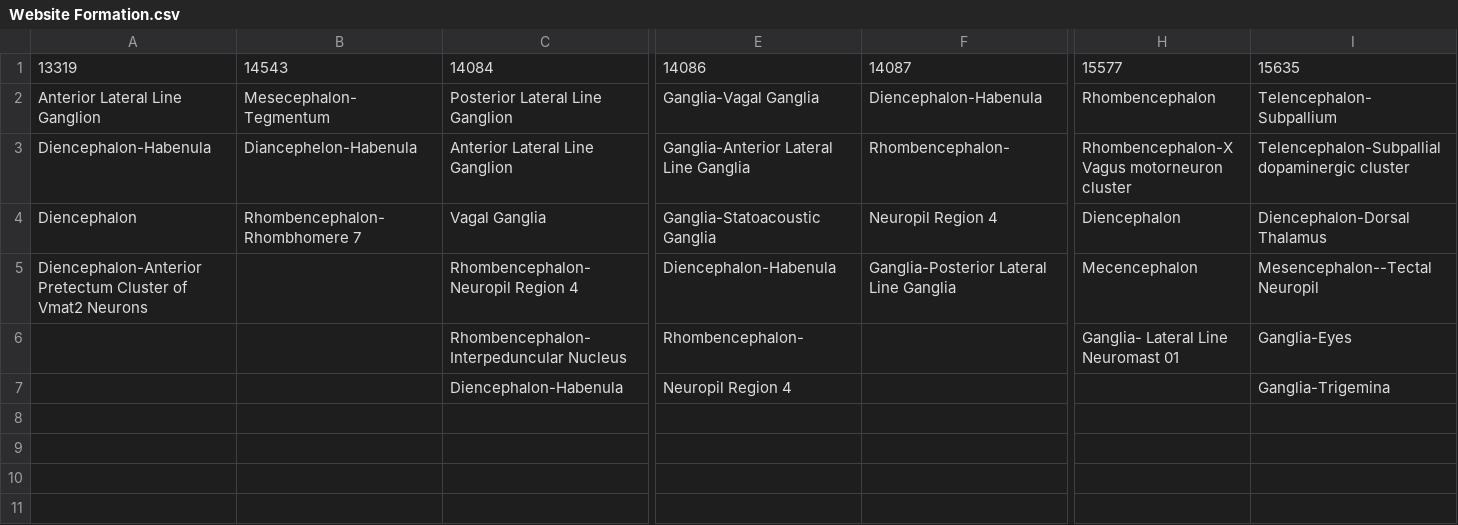
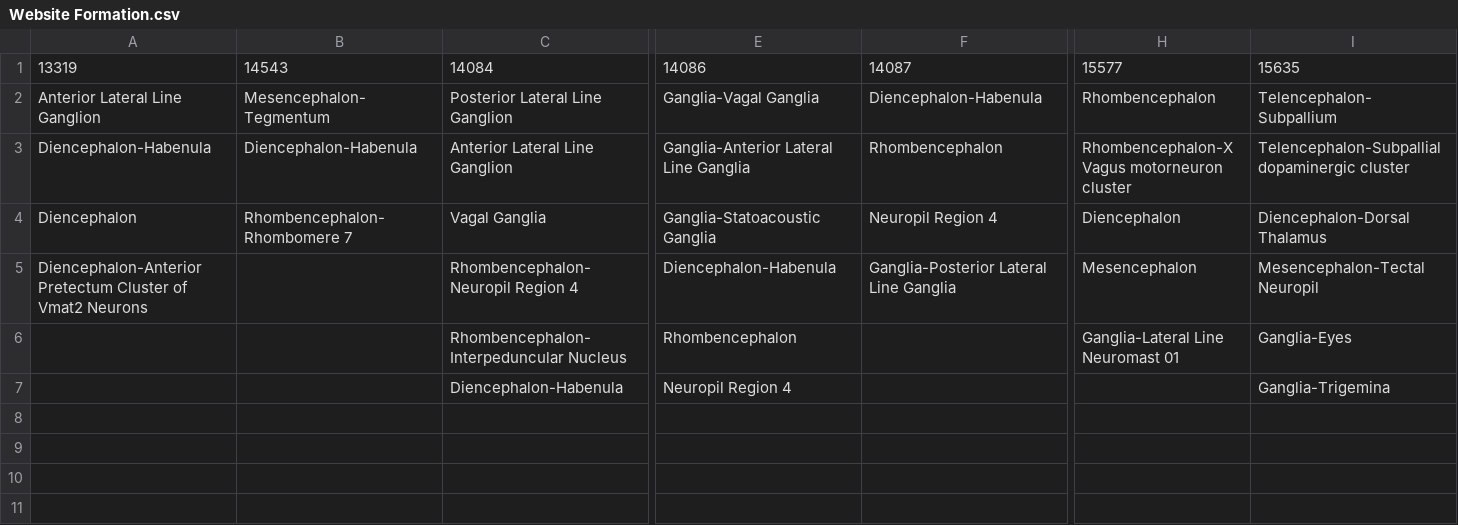
Before and after one commit to OnyekaN/Enhancer-Trap, a CSV file: db/Website Formation.csv, drawn as a sheet; only a part is shown, gaps mark what is left out; the diff covers the shown part only; the diff names each change by its address in the sheet, - before the commit and + after, or states it on an @@ line.

```diff
--- a/db/Website Formation.csv
+++ b/db/Website Formation.csv
-B2: Mesecephalon-Tegmentum
+B2: Mesencephalon-Tegmentum
-B3: Diancephelon-Habenula
+B3: Diencephalon-Habenula
-F3: Rhombencephalon-
+F3: Rhombencephalon
-B4: Rhombencephalon-Rhombhomere 7
+B4: Rhombencephalon-Rhombomere 7
-C5: Rhombencephalon- Neuropil Region 4
+C5: Rhombencephalon-Neuropil Region 4
-H5: Mecencephalon
+H5: Mesencephalon
-I5: Mesencephalon--Tectal Neuropil
+I5: Mesencephalon-Tectal Neuropil
-E6: Rhombencephalon-
+E6: Rhombencephalon
-H6: Ganglia- Lateral Line Neuromast 01
+H6: Ganglia-Lateral Line Neuromast 01
```
Also changed, not shown: 2 edited cells elsewhere in this file, 7 other files.
